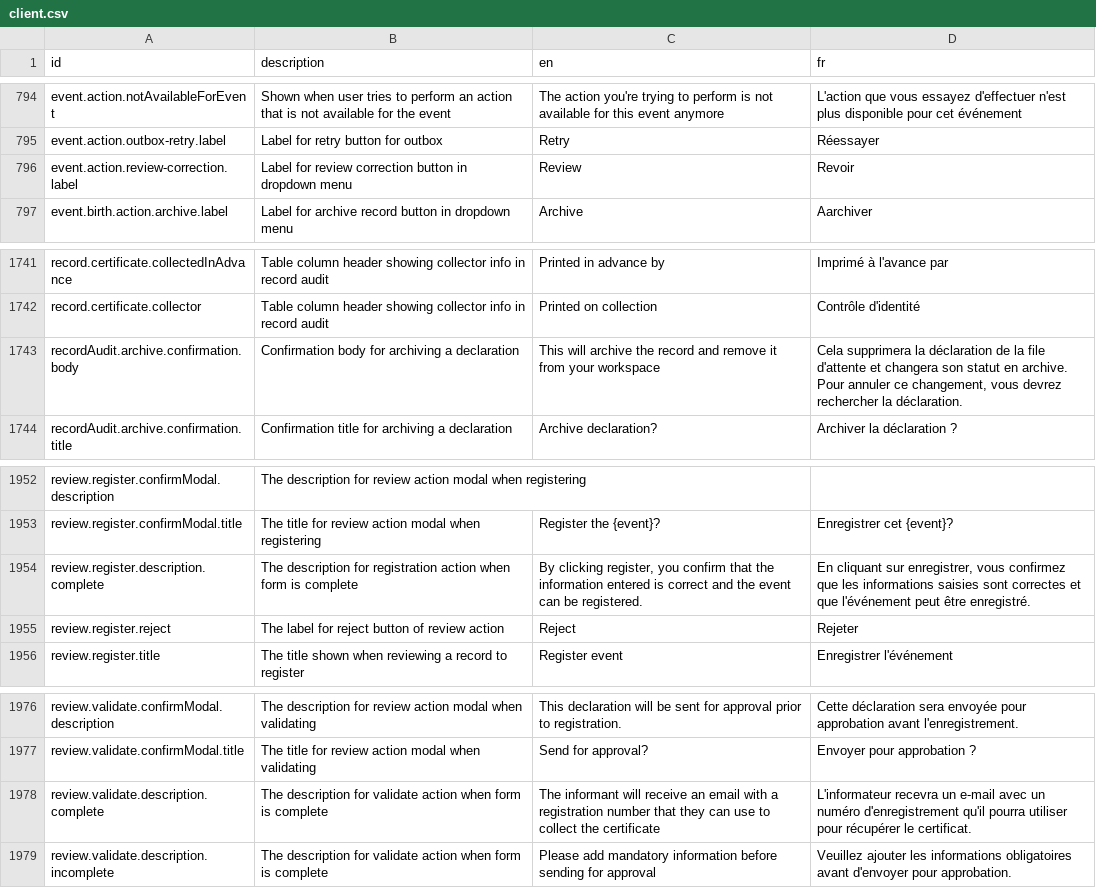
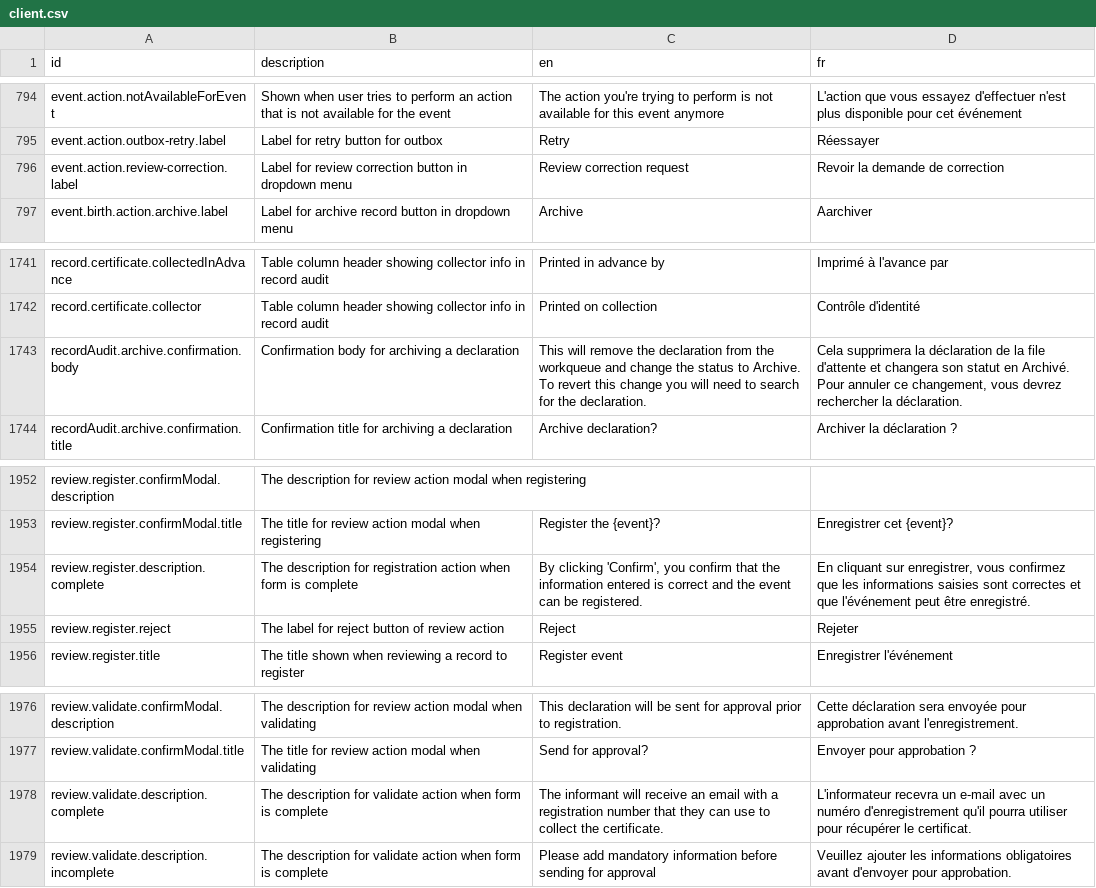
Before and after one commit to opencrvs/opencrvs-countryconfig, a CSV file: src/translations/client.csv, drawn as a sheet; only a part is shown, gaps mark what is left out.

Commit message:
fix form config and translations

```diff
--- a/src/translations/client.csv
+++ b/src/translations/client.csv
@@ -797,3 +797,3 @@ event.action.notAvailableForEvent,Shown when user tries to perform an action tha
 event.action.outbox-retry.label,Label for retry button for outbox,Retry,Réessayer
-event.action.review-correction.label,Label for review correction button in dropdown menu,Review,Revoir
+event.action.review-correction.label,Label for review correction button in dropdown menu,Review correction request,Revoir la demande de correction
 event.birth.action.archive.label,Label for archive record button in dropdown menu,Archive,Aarchiver
@@ -1744,3 +1744,3 @@ record.certificate.collectedInAdvance,Table column header showing collector info
 record.certificate.collector,Table column header showing collector info in record audit,Printed on collection,Contrôle d'identité
-recordAudit.archive.confirmation.body,Confirmation body for archiving a declaration,This will archive the record and remove it from your workspace,"Cela supprimera la déclaration de la file d'attente et changera son statut en archive. Pour annuler ce changement, vous devrez rechercher la déclaration."
+recordAudit.archive.confirmation.body,Confirmation body for archiving a declaration,This will remove the declaration from the workqueue and change the status to Archive. To revert this change you will need to search for the declaration.,"Cela supprimera la déclaration de la file d'attente et changera son statut en Archivé. Pour annuler ce changement, vous devrez rechercher la déclaration."
 recordAudit.archive.confirmation.title,Confirmation title for archiving a declaration,Archive declaration?,Archiver la déclaration ?
@@ -1955,3 +1955,3 @@ review.register.confirmModal.description,The description for review action modal
 review.register.confirmModal.title,The title for review action modal when registering,Register the {event}?,Enregistrer cet {event}?
-review.register.description.complete,The description for registration action when form is complete,"By clicking register, you confirm that the information entered is correct and the event can be registered.","En cliquant sur enregistrer, vous confirmez que les informations saisies sont correctes et que l'événement peut être enregistré."
+review.register.description.complete,The description for registration action when form is complete,"By clicking 'Confirm', you confirm that the information entered is correct and the event can be registered.","En cliquant sur enregistrer, vous confirmez que les informations saisies sont correctes et que l'événement peut être enregistré."
 review.register.reject,The label for reject button of review action,Reject,Rejeter
@@ -1979,3 +1979,3 @@ review.validate.confirmModal.description,The description for review action modal
 review.validate.confirmModal.title,The title for review action modal when validating,Send for approval?,Envoyer pour approbation ?
-review.validate.description.complete,The description for validate action when form is complete,The informant will receive an email with a registration number that they can use to collect the certificate,L'informateur recevra un e-mail avec un numéro d'enregistrement qu'il pourra utiliser pour récupérer le certificat.
+review.validate.description.complete,The description for validate action when form is complete,The informant will receive an email with a registration number that they can use to collect the certificate.,L'informateur recevra un e-mail avec un numéro d'enregistrement qu'il pourra utiliser pour récupérer le certificat.
 review.validate.description.incomplete,The description for validate action when form is complete,Please add mandatory information before sending for approval,Veuillez ajouter les informations obligatoires avant d'envoyer pour approbation.
```
Also changed, not shown: 1 other file.
